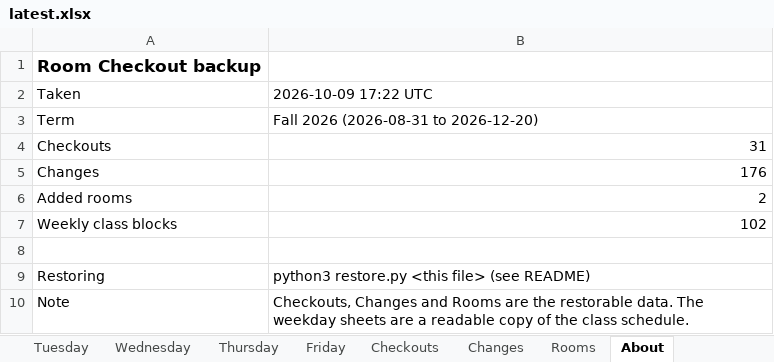
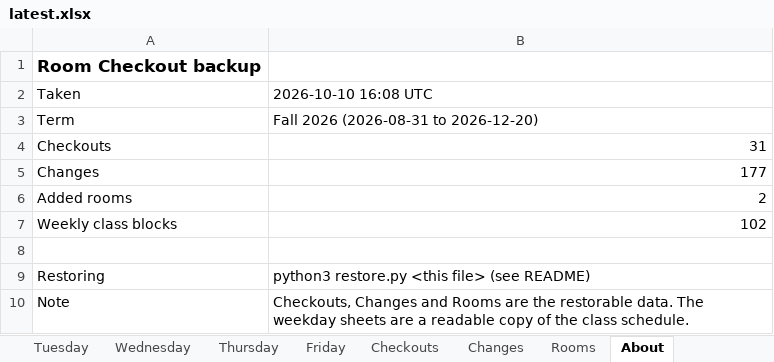
Before and after one commit to Cusco-and-Karma/LAPC-Music-Room-Checkout, an Excel workbook: backups/latest.xlsx, sheet About, drawn as a sheet; values as stored, in another font and other column widths than the file's, no borders; the diff names each change by its address in the sheet, - before the commit and + after, or states it on an @@ line.

```diff
--- a/backups/latest.xlsx (sheet About)
+++ b/backups/latest.xlsx (sheet About)
-B2: 2026-10-09 17:22 UTC
+B2: 2026-10-10 16:08 UTC
-B5: 176
+B5: 177
```
Also changed, not shown: sheet Changes, 2 other files.
